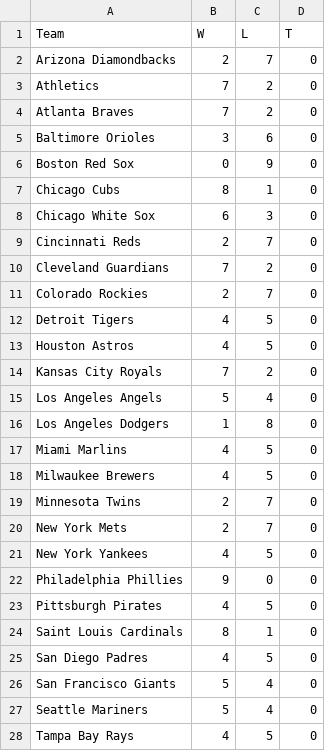
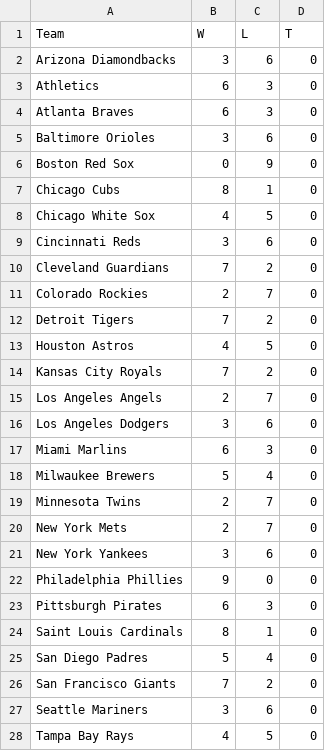
Before and after one commit to afinewinecompany/abl, a CSV file: data/team_records.csv, drawn as a sheet; only a part is shown; the diff covers the shown part only.

```diff
--- a/data/team_records.csv
+++ b/data/team_records.csv
@@ -1,5 +1,5 @@
 Team,W,L,T
-Arizona Diamondbacks,2,7,0
-Athletics,7,2,0
-Atlanta Braves,7,2,0
+Arizona Diamondbacks,3,6,0
+Athletics,6,3,0
+Atlanta Braves,6,3,0
 Baltimore Orioles,3,6,0
@@ -7,22 +7,22 @@ Boston Red Sox,0,9,0
 Chicago Cubs,8,1,0
-Chicago White Sox,6,3,0
-Cincinnati Reds,2,7,0
+Chicago White Sox,4,5,0
+Cincinnati Reds,3,6,0
 Cleveland Guardians,7,2,0
 Colorado Rockies,2,7,0
-Detroit Tigers,4,5,0
+Detroit Tigers,7,2,0
 Houston Astros,4,5,0
 Kansas City Royals,7,2,0
-Los Angeles Angels,5,4,0
-Los Angeles Dodgers,1,8,0
-Miami Marlins,4,5,0
-Milwaukee Brewers,4,5,0
+Los Angeles Angels,2,7,0
+Los Angeles Dodgers,3,6,0
+Miami Marlins,6,3,0
+Milwaukee Brewers,5,4,0
 Minnesota Twins,2,7,0
 New York Mets,2,7,0
-New York Yankees,4,5,0
+New York Yankees,3,6,0
 Philadelphia Phillies,9,0,0
-Pittsburgh Pirates,4,5,0
+Pittsburgh Pirates,6,3,0
 Saint Louis Cardinals,8,1,0
-San Diego Padres,4,5,0
-San Francisco Giants,5,4,0
-Seattle Mariners,5,4,0
+San Diego Padres,5,4,0
+San Francisco Giants,7,2,0
+Seattle Mariners,3,6,0
 Tampa Bay Rays,4,5,0
```
Also changed, not shown: 4 edited cells elsewhere in this file.
